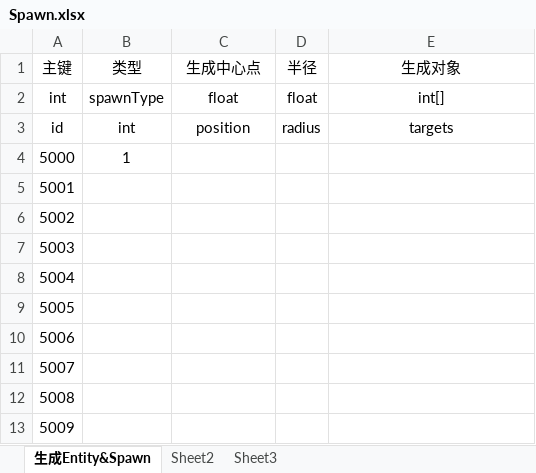
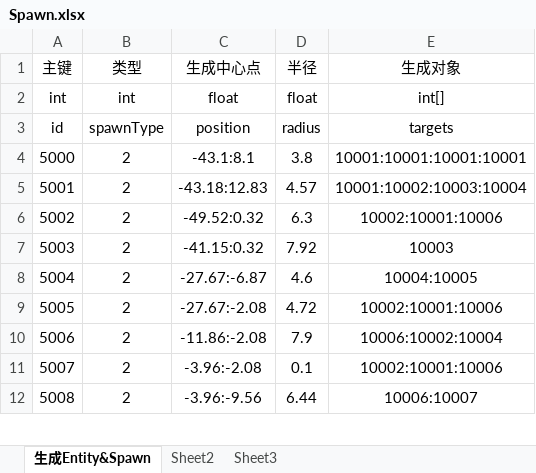
Before and after one commit to Excalibur-109/SurvivalShooter, an Excel workbook: GameAssets/Tables/develop/Spawn.xlsx, sheet 生成Entity&Spawn, drawn as a sheet; only a part is shown; values as stored, in another font and other column widths than the file's, no borders; removed rows and columns are numbered as before the commit, all else as after; the diff covers the shown part only; the diff names each change by its address in the sheet, - before the commit and + after, or states it on an @@ line.

```diff
--- a/GameAssets/Tables/develop/Spawn.xlsx (sheet 生成Entity&Spawn)
+++ b/GameAssets/Tables/develop/Spawn.xlsx (sheet 生成Entity&Spawn)
-B2 (类型): spawnType
+B2 (类型): int
-B3 (类型): int
+B3 (类型): spawnType
-row 4: 5000 | 1
@@ column A (主键) renumbered between rows 4 and 15 @@
-B4:B12 (类型): (empty)
+B4:B12 (类型): 2
-C4 (生成中心点): (empty)
+C4 (生成中心点): -43.1:8.1
-D4 (半径): (empty)
+D4 (半径): 3.8
-E4 (生成对象): (empty)
+E4 (生成对象): 10001:10001:10001:10001
-C5 (生成中心点): (empty)
+C5 (生成中心点): -43.18:12.83
-D5 (半径): (empty)
+D5 (半径): 4.57
-E5 (生成对象): (empty)
+E5 (生成对象): 10001:10002:10003:10004
-C6 (生成中心点): (empty)
+C6 (生成中心点): -49.52:0.32
-D6 (半径): (empty)
+D6 (半径): 6.3
-E6 (生成对象): (empty)
+E6 (生成对象): 10002:10001:10006
-C7 (生成中心点): (empty)
+C7 (生成中心点): -41.15:0.32
-D7 (半径): (empty)
+D7 (半径): 7.92
-E7 (生成对象): (empty)
+E7 (生成对象): 10003
-C8 (生成中心点): (empty)
+C8 (生成中心点): -27.67:-6.87
-D8 (半径): (empty)
+D8 (半径): 4.6
-E8 (生成对象): (empty)
+E8 (生成对象): 10004:10005
-C9 (生成中心点): (empty)
+C9 (生成中心点): -27.67:-2.08
-D9 (半径): (empty)
+D9 (半径): 4.72
-E9 (生成对象): (empty)
+E9 (生成对象): 10002:10001:10006
-C10 (生成中心点): (empty)
+C10 (生成中心点): -11.86:-2.08
-D10 (半径): (empty)
+D10 (半径): 7.9
-E10 (生成对象): (empty)
+E10 (生成对象): 10006:10002:10004
-C11 (生成中心点): (empty)
+C11 (生成中心点): -3.96:-2.08
-D11 (半径): (empty)
+D11 (半径): 0.1
-E11 (生成对象): (empty)
+E11 (生成对象): 10002:10001:10006
-C12 (生成中心点): (empty)
+C12 (生成中心点): -3.96:-9.56
-D12 (半径): (empty)
+D12 (半径): 6.44
-E12 (生成对象): (empty)
+E12 (生成对象): 10006:10007
```
Also changed, not shown: 7 removed rows and 12 edited cells elsewhere in this sheet, GameAssets/Tables/develop/Character.xlsx, GameAssets/Tables/develop/Item.xlsx.
